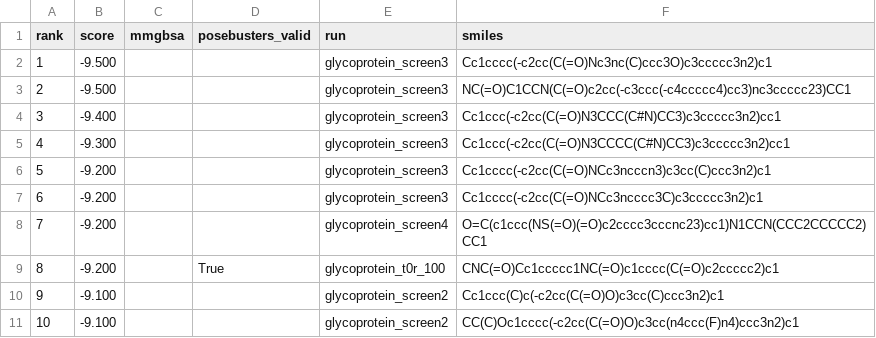
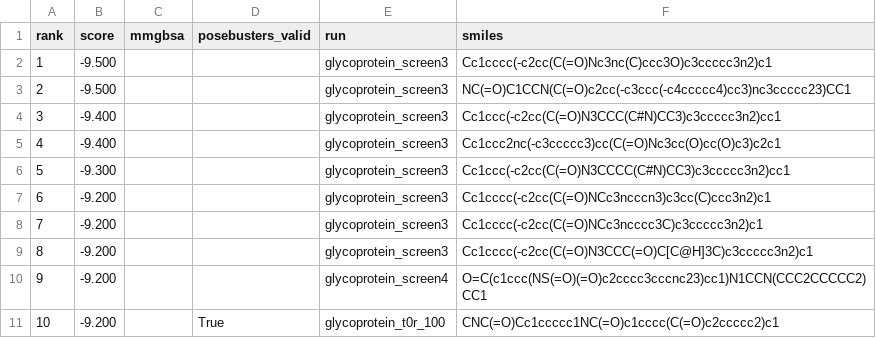
Before and after one commit to rafwiewiora/ebolathon, a CSV file: runs/top10.csv, drawn as a sheet; removed rows and columns are numbered as before the commit, all else as after; the diff names each change by its address in the sheet, - before the commit and + after, or states it on an @@ line.

```diff
--- a/runs/top10.csv
+++ b/runs/top10.csv
+row 5: 4 | -9.400 |  |  | glycoprotein_screen3 | Cc1ccc2nc(-c3ccccc3)cc(C(=O)Nc3cc(O)cc(O)c3)c2c1
@@ column A (rank) renumbered between rows 6 and 11 @@
+row 9: 8 | -9.200 |  |  | glycoprotein_screen3 | Cc1cccc(-c2cc(C(=O)N3CCC(=O)C[C@H]3C)c3ccccc3n2)c1
-row 10: 9 | -9.100 |  |  | glycoprotein_screen2 | Cc1ccc(C)c(-c2cc(C(=O)O)c3cc(C)ccc3n2)c1
-row 11: 10 | -9.100 |  |  | glycoprotein_screen2 | CC(C)Oc1cccc(-c2cc(C(=O)O)c3cc(n4ccc(F)n4)ccc3n2)c1
```
Also changed, not shown: runs/glycoprotein_screen3/hits.csv, 3 other files.
